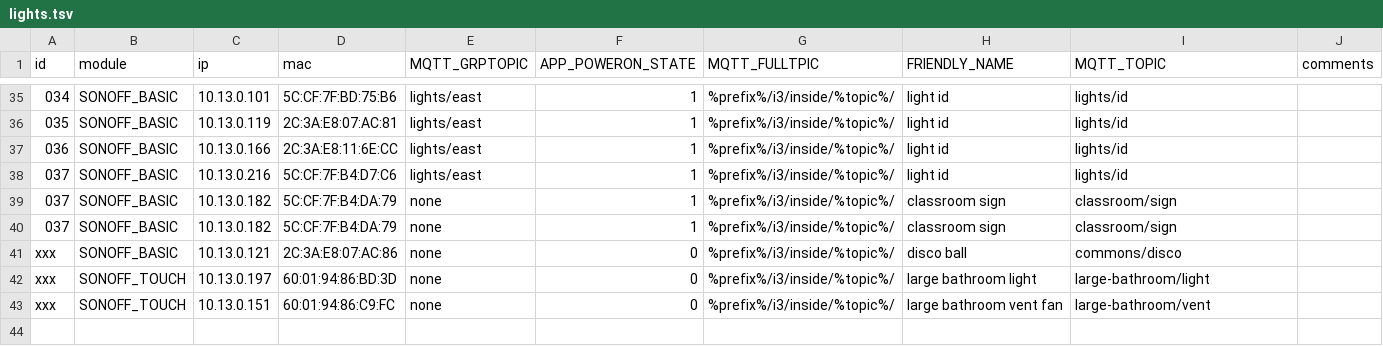
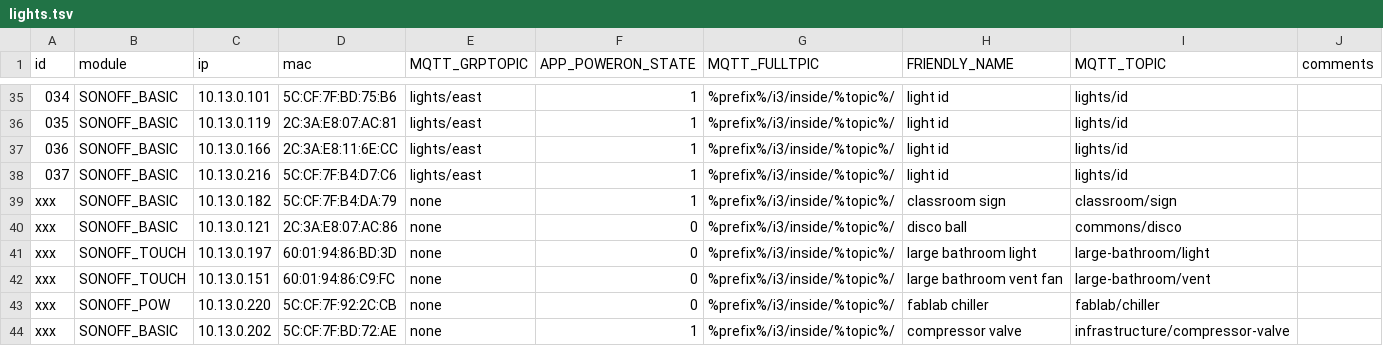
Before and after one commit to i3detroit/Automatic-IoT-module-programming, a TSV file: lights.tsv, drawn as a sheet; only a part is shown, gaps mark what is left out.

```diff
--- a/lights.tsv
+++ b/lights.tsv
@@ -38,4 +38,3 @@ id	module	ip	mac	MQTT_GRPTOPIC	APP_POWERON_STATE	MQTT_FULLTPIC	FRIENDLY_NAME	MQT
 037	SONOFF_BASIC	10.13.0.216	5C:CF:7F:B4:D7:C6	lights/east	1	%prefix%/i3/inside/%topic%/	light id	lights/id
-037	SONOFF_BASIC	10.13.0.182	5C:CF:7F:B4:DA:79	none	1	%prefix%/i3/inside/%topic%/	classroom sign	classroom/sign
-037	SONOFF_BASIC	10.13.0.182	5C:CF:7F:B4:DA:79	none	1	%prefix%/i3/inside/%topic%/	classroom sign	classroom/sign
+xxx	SONOFF_BASIC	10.13.0.182	5C:CF:7F:B4:DA:79	none	1	%prefix%/i3/inside/%topic%/	classroom sign	classroom/sign
 xxx	SONOFF_BASIC	10.13.0.121	2C:3A:E8:07:AC:86	none	0	%prefix%/i3/inside/%topic%/	disco ball	commons/disco
@@ -43 +42,3 @@ xxx	SONOFF_TOUCH	10.13.0.197	60:01:94:86:BD:3D	none	0	%prefix%/i3/inside/%topic%
 xxx	SONOFF_TOUCH	10.13.0.151	60:01:94:86:C9:FC	none	0	%prefix%/i3/inside/%topic%/	large bathroom vent fan	large-bathroom/vent
+xxx	SONOFF_POW	10.13.0.220	5C:CF:7F:92:2C:CB	none	0	%prefix%/i3/inside/%topic%/	fablab chiller	fablab/chiller
+xxx	SONOFF_BASIC	10.13.0.202	5C:CF:7F:BD:72:AE	none	1	%prefix%/i3/inside/%topic%/	compressor valve	infrastructure/compressor-valve
```
Also changed, not shown: 3 other files.
